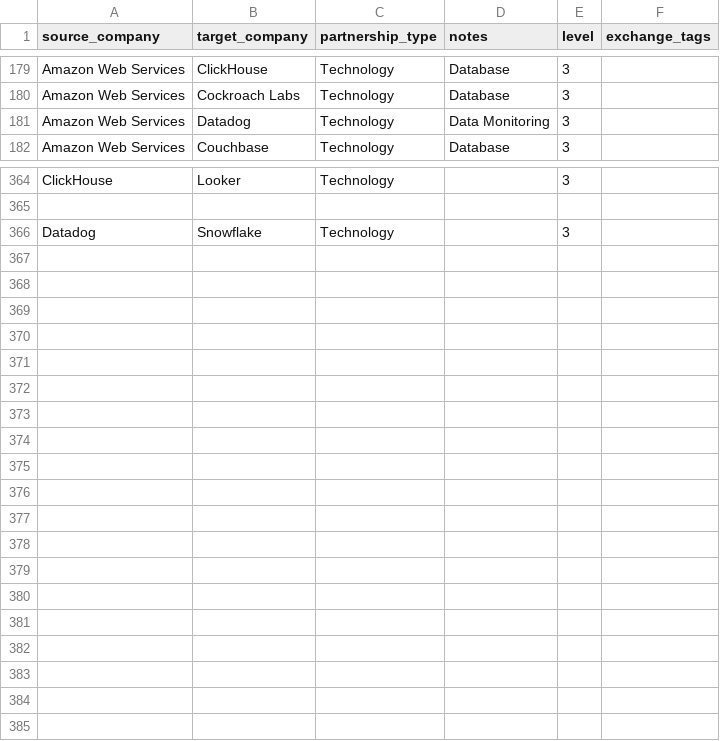
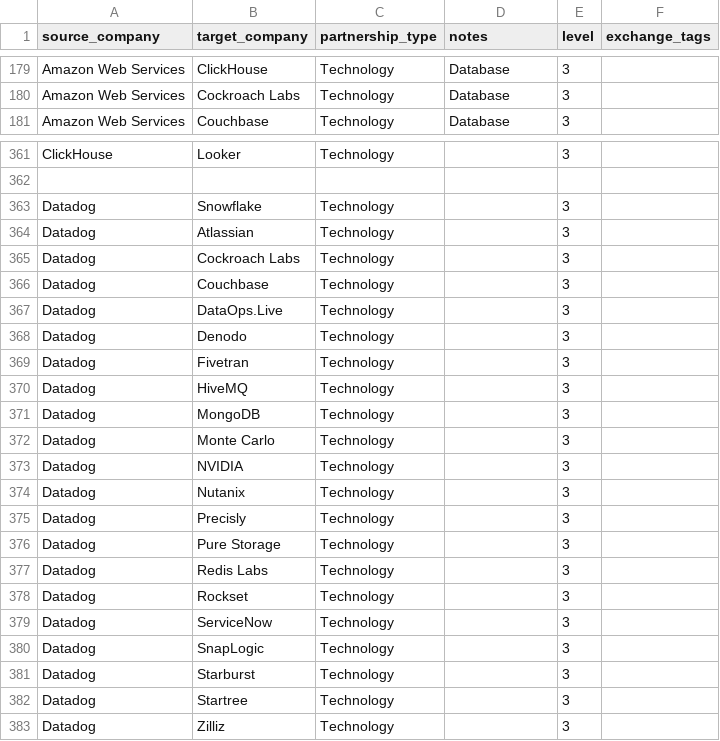
Before and after one commit to KGlitch/bachelors-thesis, a CSV file: data/edges.csv, drawn as a sheet; only a part is shown, gaps mark what is left out; the diff covers the shown part only.

Commit message:
Update company network data: Corrected node ID capitalization for "Precisly", added new connections for "ServiceNow" and "Datadog", and removed outdated edges from Snowflake. Updated CSV files to reflect these changes.

```diff
--- a/data/edges.csv
+++ b/data/edges.csv
@@ -180,3 +180,2 @@ Amazon Web Services,ClickHouse,Technology,Database,3,
 Amazon Web Services,Cockroach Labs,Technology,Database,3,
-Amazon Web Services,Datadog,Technology,Data Monitoring,3,
 Amazon Web Services,Couchbase,Technology,Database,3,
@@ -366 +363,21 @@ ClickHouse,Looker,Technology,,3,
 Datadog,Snowflake,Technology,,3,
+Datadog,Atlassian,Technology,,3,
+Datadog,Cockroach Labs,Technology,,3,
+Datadog,Couchbase,Technology,,3,
+Datadog,DataOps.Live,Technology,,3,
+Datadog,Denodo,Technology,,3,
+Datadog,Fivetran,Technology,,3,
+Datadog,HiveMQ,Technology,,3,
+Datadog,MongoDB,Technology,,3,
+Datadog,Monte Carlo,Technology,,3,
+Datadog,NVIDIA,Technology,,3,
+Datadog,Nutanix,Technology,,3,
+Datadog,Precisly,Technology,,3,
+Datadog,Pure Storage,Technology,,3,
+Datadog,Redis Labs,Technology,,3,
+Datadog,Rockset,Technology,,3,
+Datadog,ServiceNow,Technology,,3,
+Datadog,SnapLogic,Technology,,3,
+Datadog,Starburst,Technology,,3,
+Datadog,Startree,Technology,,3,
+Datadog,Zilliz,Technology,,3,
```
Also changed, not shown: 2 added rows, 4 removed rows and 2 edited cells elsewhere in this file, data/nodes.csv, 2 other files.
